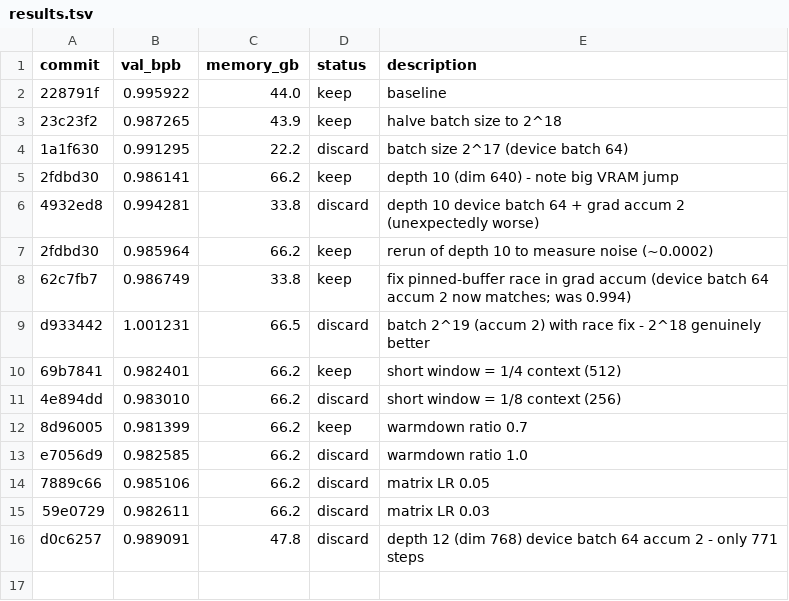
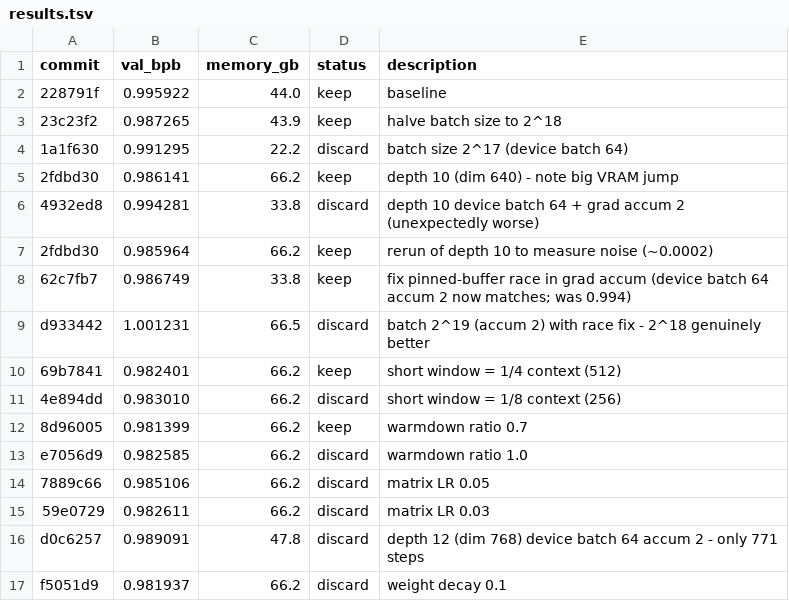
Before and after one commit to lucyjcai/autoresearch, a TSV file: results.tsv, drawn as a sheet.

```diff
--- a/results.tsv
+++ b/results.tsv
@@ -16 +16,2 @@ e7056d9	0.982585	66.2	discard	warmdown ratio 1.0
 d0c6257	0.989091	47.8	discard	depth 12 (dim 768) device batch 64 accum 2 - only 771 steps
+f5051d9	0.981937	66.2	discard	weight decay 0.1
```
